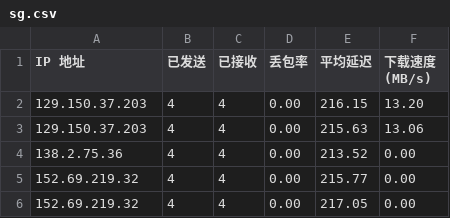
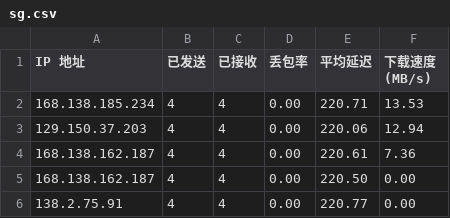
Before and after one commit to jack99chen/CFCDN-Auto, a CSV file: CloudflareST/sg.csv, drawn as a sheet.

```diff
--- a/CloudflareST/sg.csv
+++ b/CloudflareST/sg.csv
@@ -1,6 +1,6 @@
 IP 地址,已发送,已接收,丢包率,平均延迟,下载速度 (MB/s)
-129.150.37.203,4,4,0.00,216.15,13.20
-129.150.37.203,4,4,0.00,215.63,13.06
-138.2.75.36,4,4,0.00,213.52,0.00
-152.69.219.32,4,4,0.00,215.77,0.00
-152.69.219.32,4,4,0.00,217.05,0.00
+168.138.185.234,4,4,0.00,220.71,13.53
+129.150.37.203,4,4,0.00,220.06,12.94
+168.138.162.187,4,4,0.00,220.61,7.36
+168.138.162.187,4,4,0.00,220.50,0.00
+138.2.75.91,4,4,0.00,220.77,0.00
```
Also changed, not shown: 3 other files.
